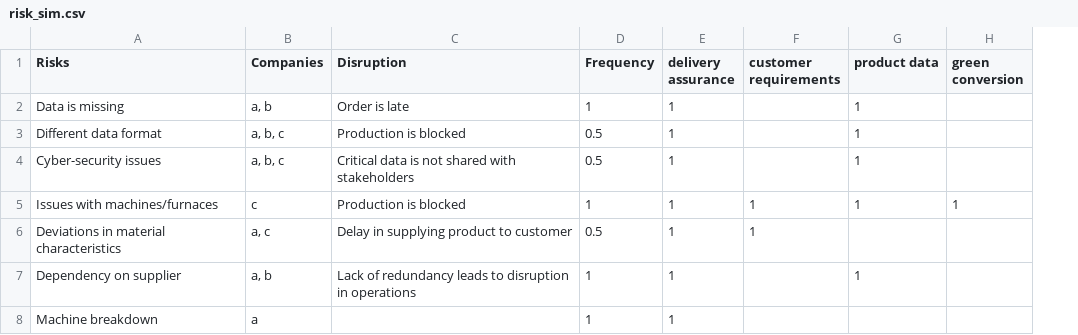
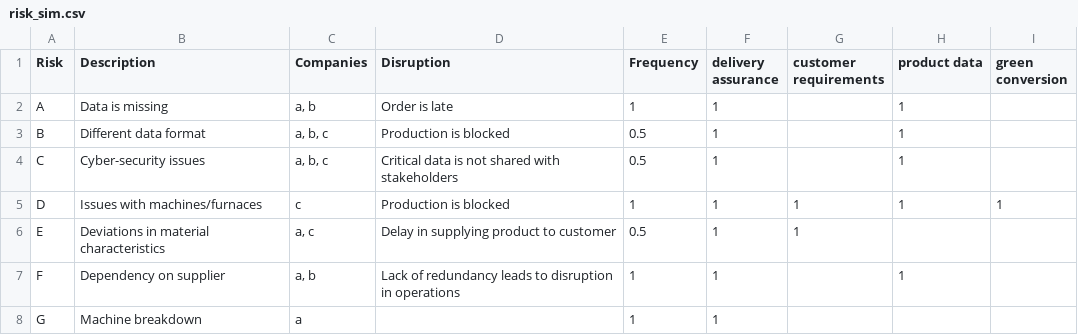
Before and after one commit to nachtflug6/BusinessRiskSim, a CSV file: data/risk_sim.csv, drawn as a sheet; addresses are those after the commit; the diff names each change by its address in the sheet, - before the commit and + after, or states it on an @@ line.

Commit message:
disruption

```diff
--- a/data/risk_sim.csv
+++ b/data/risk_sim.csv
+column A (Risk), rows 2-8: A | B | C | D | E | F | G
-B1: Risks
+B1: Description
```
Also changed, not shown: 6 other files.
